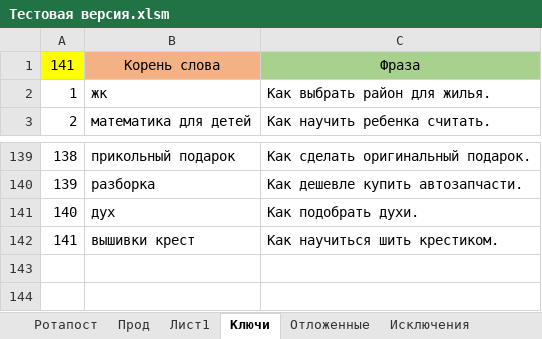
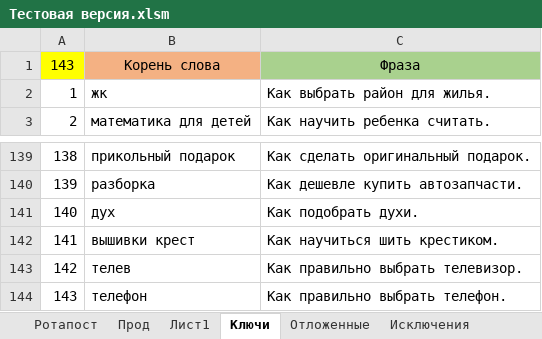
Before and after one commit to Goodron1981/MyMacros-master, an Excel workbook: Тестовая версия.xlsm, sheet Ключи, drawn as a sheet; only a part is shown, gaps mark what is left out; values as stored, in another font and other column widths than the file's, no borders; the diff names each change by its address in the sheet, - before the commit and + after, or states it on an @@ line.

```diff
--- a/Тестовая версия.xlsm (sheet Ключи)
+++ b/Тестовая версия.xlsm (sheet Ключи)
@@ column A renumbered in row 1 @@
+row 143: 142 | телев | Как правильно выбрать телевизор.
+row 144: 143 | телефон | Как правильно выбрать телефон.
```
Also changed, not shown: sheet Прод, sheet Ротапост, sheet Отложенные, charts or pictures.
